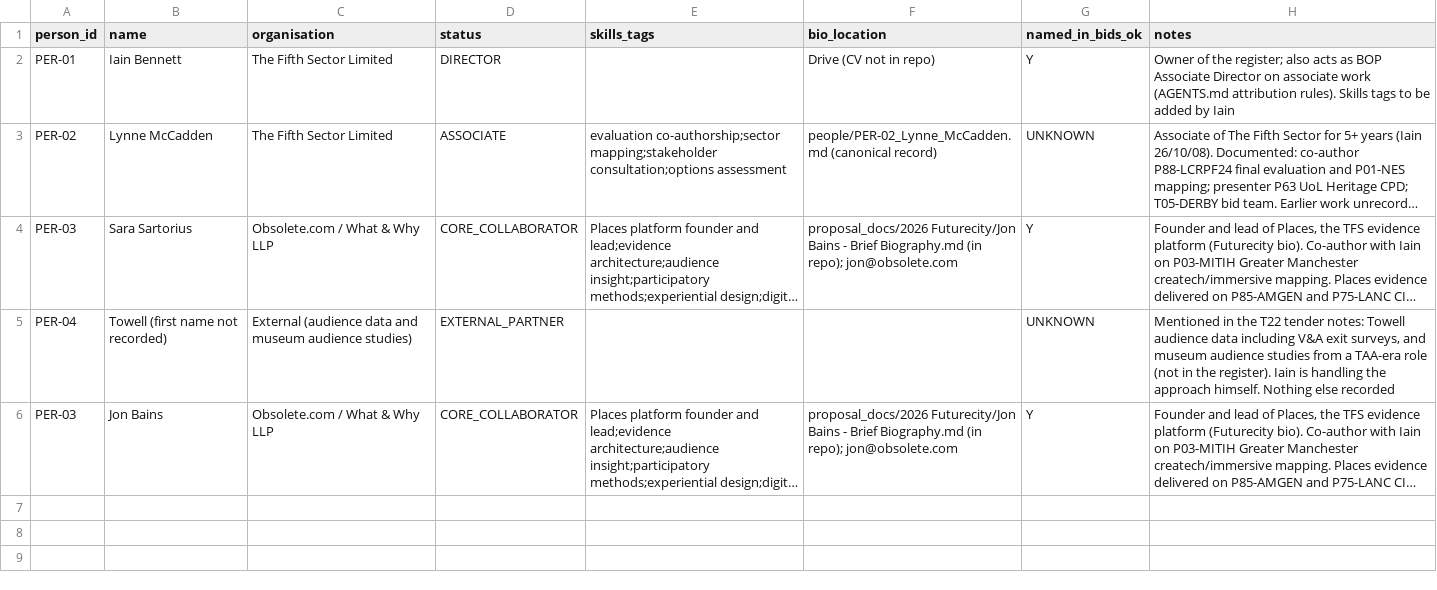
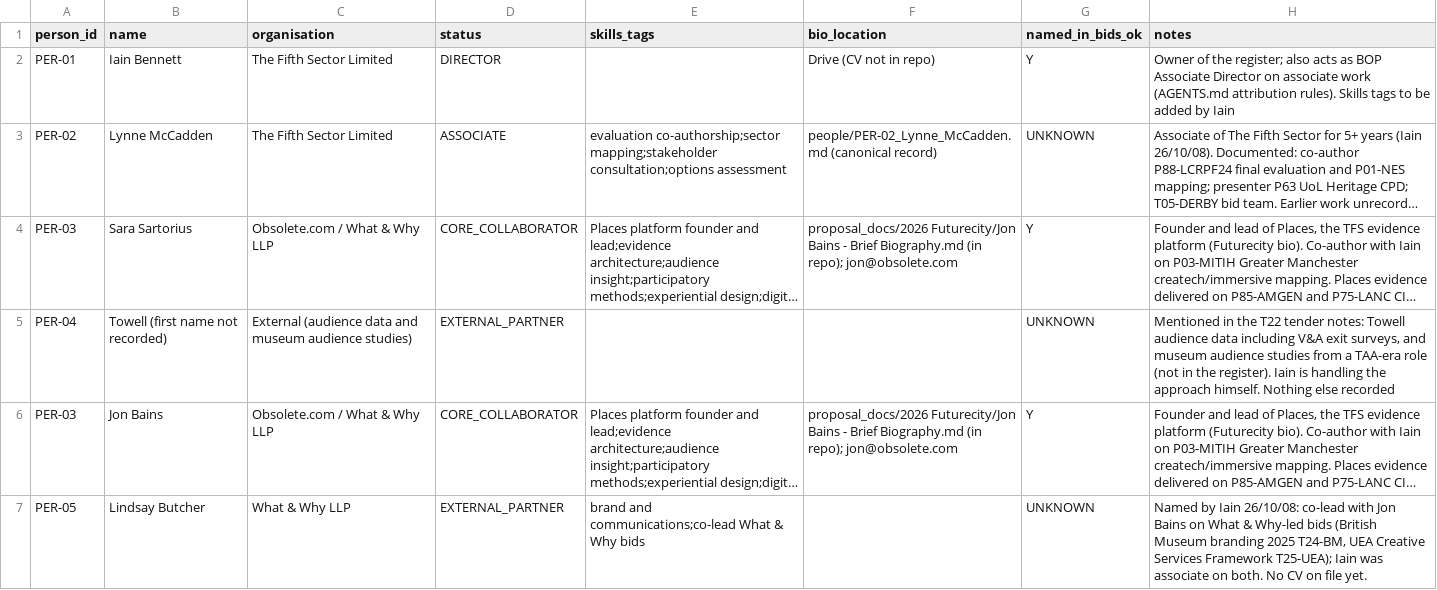
Before and after one commit to iainbe/ProjectClassifier, a CSV file: 15_people.csv, drawn as a sheet; long unchanged cells end in …; the diff names each change by its address in the sheet, - before the commit and + after, or states it on an @@ line.

```diff
--- a/15_people.csv
+++ b/15_people.csv
+row 7: PER-05 | Lindsay Butcher | What & Why LLP | EXTERNAL_PARTNER | brand and communications;co-lead What & Why bids |  | UNKNOWN | Named by Iain 26/10/08: co-lead with Jon Bains on What & Why-led bids (British Museum branding 2025 T24-BM, UEA Creative Services Framework T25-UEA); Iain was associate on both. No CV on file yet.
```
Also changed, not shown: 01_projects.csv, 08_tenders.csv, 7 other files.
